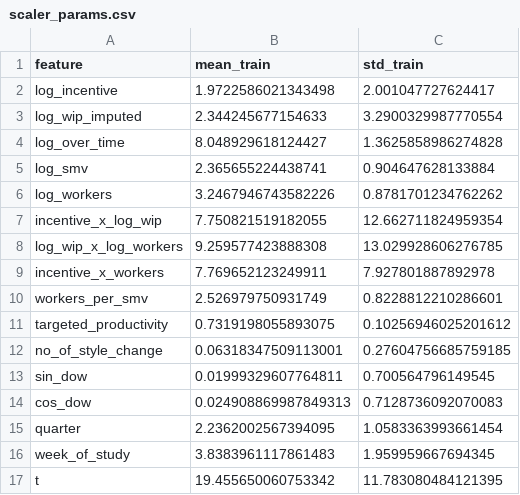
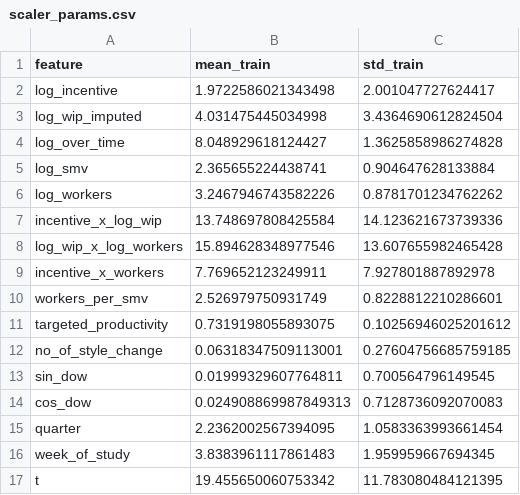
Before and after one commit to dakshini01/ProdFusion, a CSV file: models/scaler_params.csv, drawn as a sheet.

```diff
--- a/models/scaler_params.csv
+++ b/models/scaler_params.csv
@@ -2,3 +2,3 @@ feature,mean_train,std_train
 log_incentive,1.9722586021343498,2.001047727624417
-log_wip_imputed,2.344245677154633,3.2900329987770554
+log_wip_imputed,4.031475445034998,3.4364690612824504
 log_over_time,8.048929618124427,1.3625858986274828
@@ -6,4 +6,4 @@ log_smv,2.365655224438741,0.904647628133884
 log_workers,3.2467946743582226,0.8781701234762262
-incentive_x_log_wip,7.750821519182055,12.662711824959354
-log_wip_x_log_workers,9.259577423888308,13.029928606276785
+incentive_x_log_wip,13.748697808425584,14.123621673739336
+log_wip_x_log_workers,15.894628348977546,13.607655982465428
 incentive_x_workers,7.769652123249911,7.927801887892978
```
Also changed, not shown: models/garment_test.csv, models/garment_val.csv, 9 other files.
